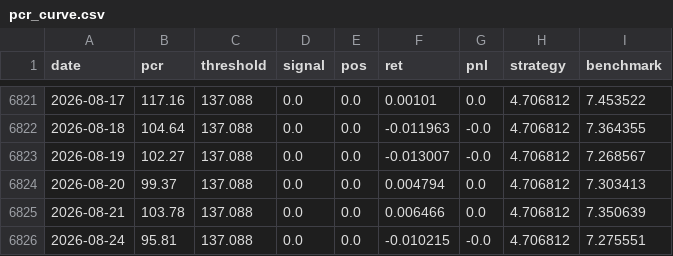
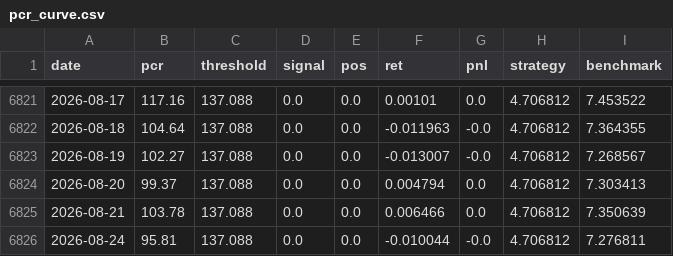
Before and after one commit to jonatw/finlab-txd, a CSV file: data/derived/pcr_curve.csv, drawn as a sheet; only a part is shown, gaps mark what is left out.

```diff
--- a/data/derived/pcr_curve.csv
+++ b/data/derived/pcr_curve.csv
@@ -6825,2 +6825,2 @@ date,pcr,threshold,signal,pos,ret,pnl,strategy,benchmark
 2026-08-21,103.78,137.088,0.0,0.0,0.006466,0.0,4.706812,7.350639
-2026-08-24,95.81,137.088,0.0,0.0,-0.010215,-0.0,4.706812,7.275551
+2026-08-24,95.81,137.088,0.0,0.0,-0.010044,-0.0,4.706812,7.276811
```
Also changed, not shown: data/derived/curve.csv, data/derived/metrics_daily.csv, 7 other files.
